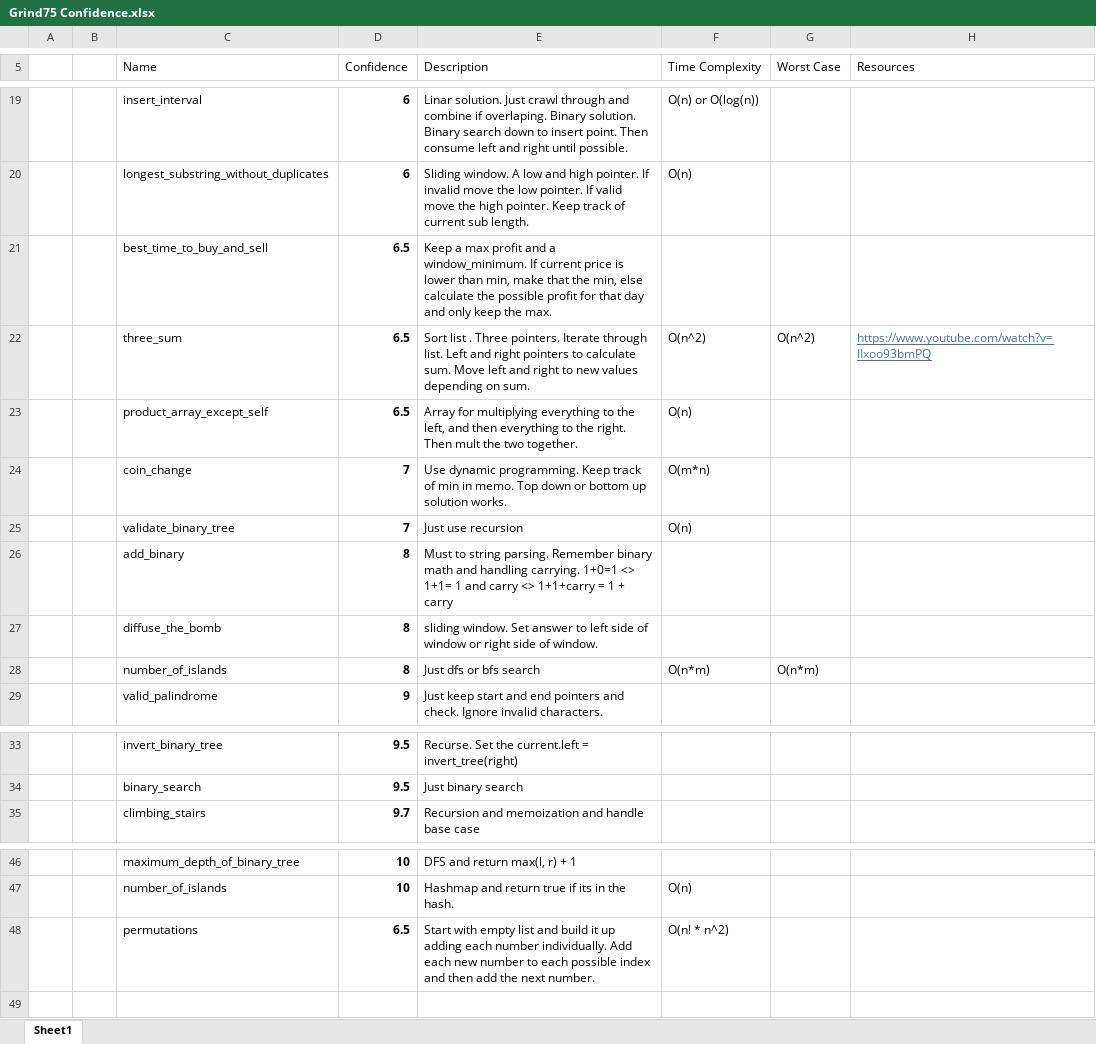
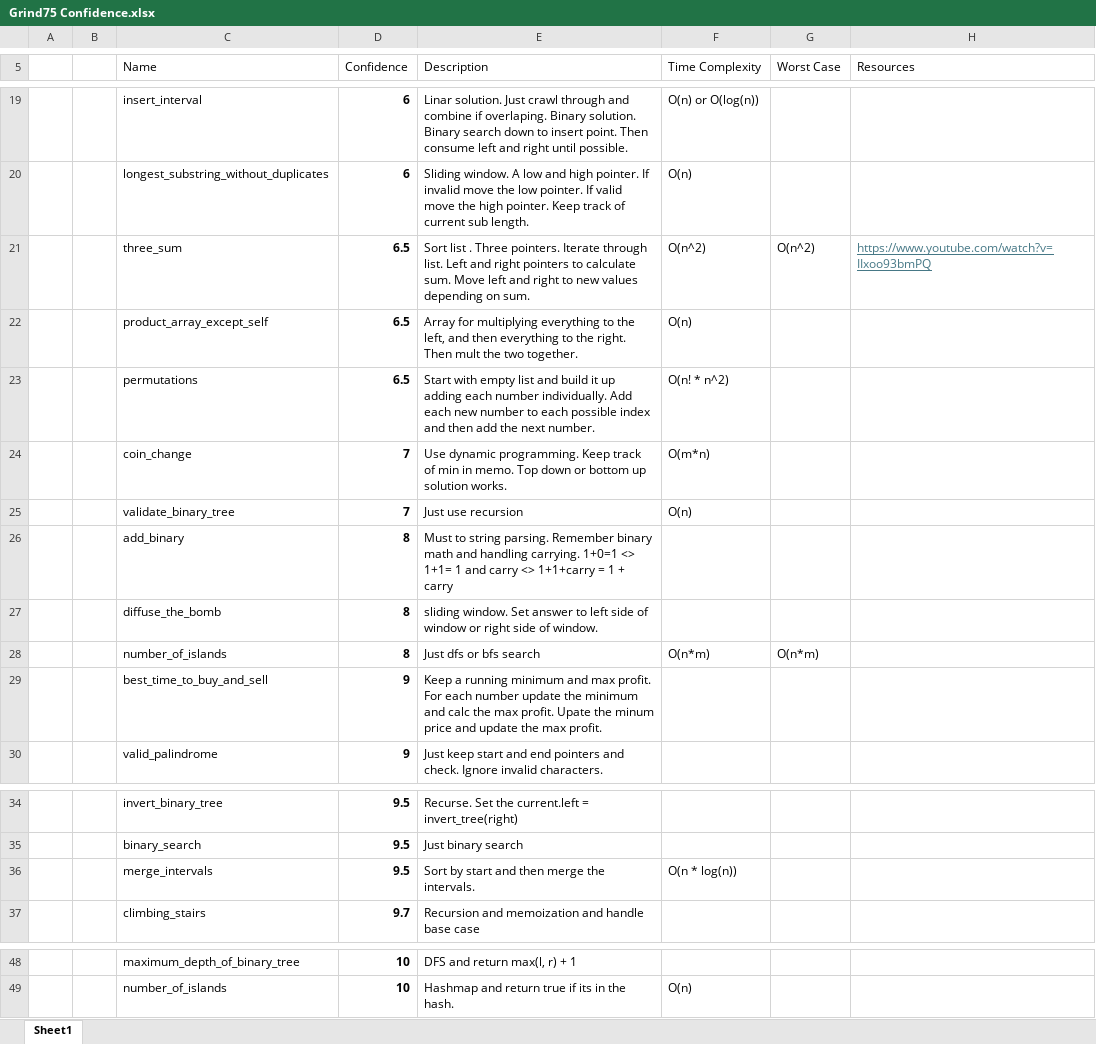
Before and after one commit to RyanRothweiler/Grind75, an Excel workbook: Grind75 Confidence.xlsx, sheet Sheet1, drawn as a sheet; only a part is shown, gaps mark what is left out; values as stored, in another font and other column widths than the file's, no borders; conditional formats and table styles not drawn; removed rows and columns are numbered as before the commit, all else as after; the diff names each change by its address in the sheet, - before the commit and + after, or states it on an @@ line.

Commit message:
merge_intervals and best_time_to_by_and_sell_stock_SECOND

```diff
--- a/Grind75 Confidence.xlsx (sheet Sheet1)
+++ b/Grind75 Confidence.xlsx (sheet Sheet1)
-row 21:  |  | best_time_to_buy_and_sell | 6.5 | Keep a max profit and a window_minimum. If current price is lower than min, make that the min, else calculate the possible profit for that day and only keep the max.
@@ row 48 moved to row 23: permutations @@
+row 29:  |  | best_time_to_buy_and_sell | 9 | Keep a running minimum and max profit. For each number update the minimum and calc the max profit. Upate the minum price and update the max profit.
+row 36:  |  | merge_intervals | 9.5 | Sort by start and then merge the intervals. | O(n * log(n))
```
Also changed, not shown: 6 other files.
